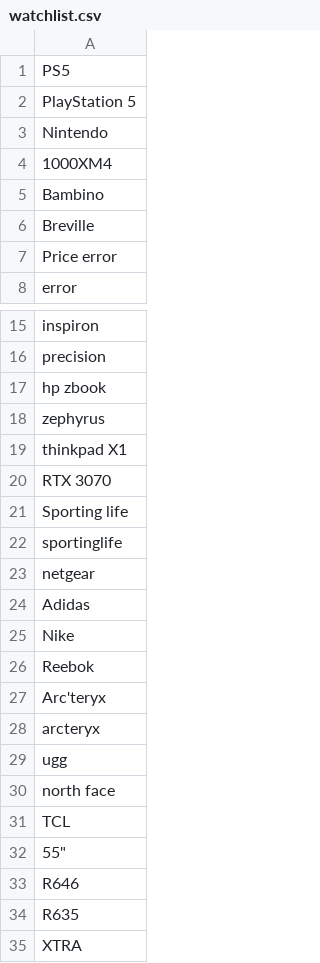
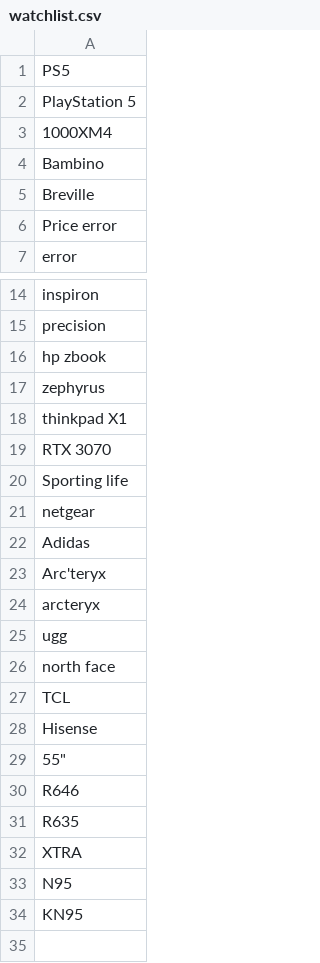
Before and after one commit to kk-deng/retail-sales-spider, a CSV file: resources/watchlist.csv, drawn as a sheet; only a part is shown, gaps mark what is left out.

Commit message:
Refactored main spider codes Updated keyword watchlist

```diff
--- a/resources/watchlist.csv
+++ b/resources/watchlist.csv
@@ -2,3 +2,2 @@ PS5
 PlayStation 5
-Nintendo
 1000XM4
@@ -21,7 +20,4 @@ RTX 3070
 Sporting life
-sportinglife
 netgear
 Adidas
-Nike
-Reebok
 Arc'teryx
@@ -31,2 +27,3 @@ north face
 TCL
+Hisense
 55"
@@ -35 +32,3 @@ R635
  XTRA
+N95
+KN95
```
Also changed, not shown: 1 other file.
